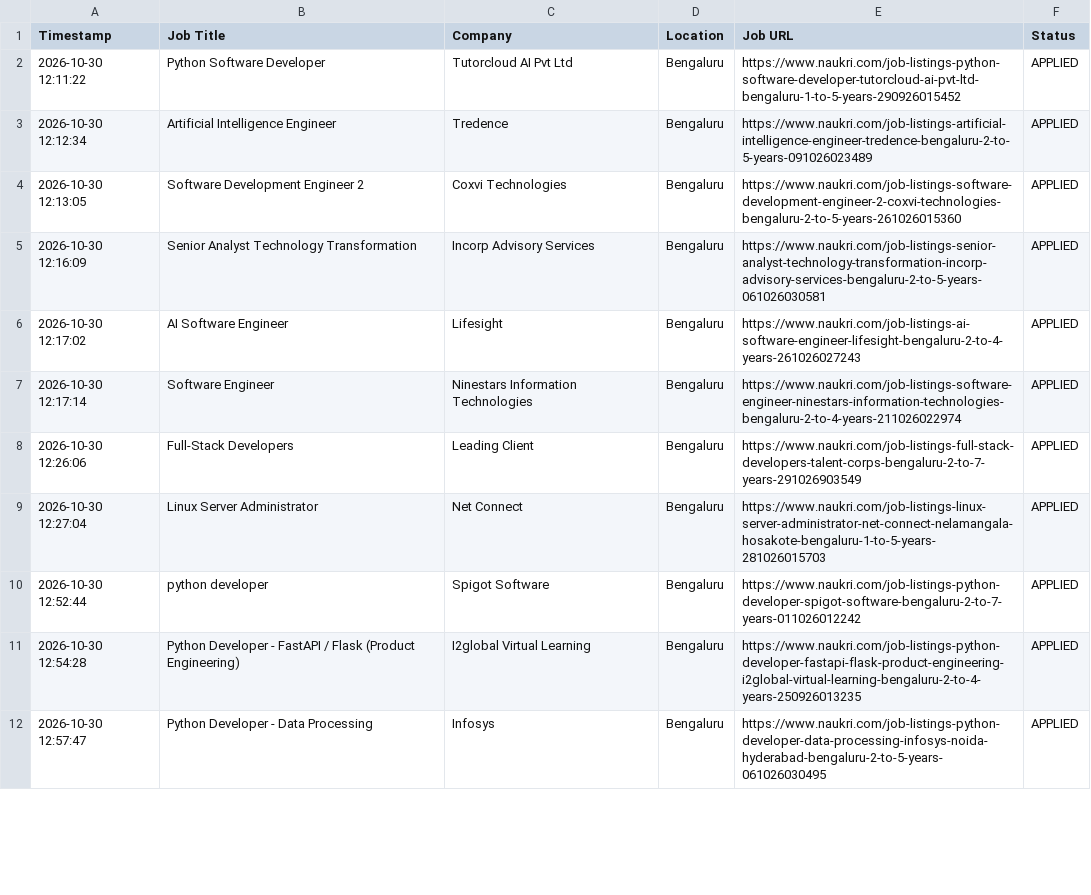
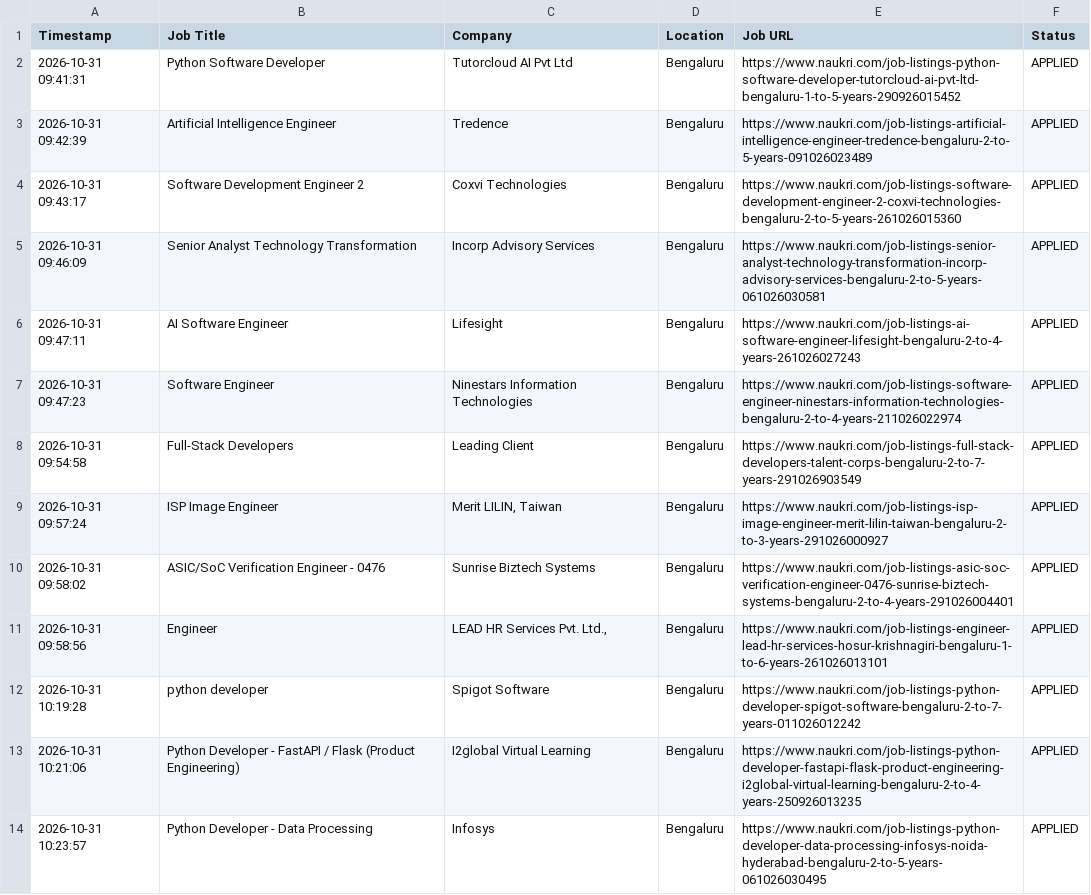
Before and after one commit to gokulKrishna15/job, a CSV file: logs/application_history.csv, drawn as a sheet; only a part is shown; the diff covers the shown part only.

```diff
--- a/logs/application_history.csv
+++ b/logs/application_history.csv
@@ -1,12 +1,14 @@
 Timestamp,Job Title,Company,Location,Job URL,Status
-2026-10-30 12:11:22,Python Software Developer,Tutorcloud AI Pvt Ltd,Bengaluru,https://www.naukri.com/job-listings-python-software-developer-tutorcloud-ai-pvt-ltd-bengaluru-1-to-5-years-290926015452,APPLIED
-2026-10-30 12:12:34,Artificial Intelligence Engineer,Tredence,Bengaluru,https://www.naukri.com/job-listings-artificial-intelligence-engineer-tredence-bengaluru-2-to-5-years-091026023489,APPLIED
-2026-10-30 12:13:05,Software Development Engineer 2,Coxvi Technologies,Bengaluru,https://www.naukri.com/job-listings-software-development-engineer-2-coxvi-technologies-bengaluru-2-to-5-years-261026015360,APPLIED
-2026-10-30 12:16:09,Senior Analyst Technology Transformation,Incorp Advisory Services,Bengaluru,https://www.naukri.com/job-listings-senior-analyst-technology-transformation-incorp-advisory-services-bengaluru-2-to-5-years-061026030581,APPLIED
-2026-10-30 12:17:02,AI Software Engineer,Lifesight,Bengaluru,https://www.naukri.com/job-listings-ai-software-engineer-lifesight-bengaluru-2-to-4-years-261026027243,APPLIED
-2026-10-30 12:17:14,Software Engineer,Ninestars Information Technologies,Bengaluru,https://www.naukri.com/job-listings-software-engineer-ninestars-information-technologies-bengaluru-2-to-4-years-211026022974,APPLIED
-2026-10-30 12:26:06,Full-Stack Developers,Leading Client,Bengaluru,https://www.naukri.com/job-listings-full-stack-developers-talent-corps-bengaluru-2-to-7-years-291026903549,APPLIED
-2026-10-30 12:27:04,Linux Server Administrator,Net Connect,Bengaluru,https://www.naukri.com/job-listings-linux-server-administrator-net-connect-nelamangala-hosakote-bengaluru-1-to-5-years-281026015703,APPLIED
-2026-10-30 12:52:44,python developer,Spigot Software,Bengaluru,https://www.naukri.com/job-listings-python-developer-spigot-software-bengaluru-2-to-7-years-011026012242,APPLIED
-2026-10-30 12:54:28,Python Developer - FastAPI / Flask (Product Engineering),I2global Virtual Learning,Bengaluru,https://www.naukri.com/job-listings-python-developer-fastapi-flask-product-engineering-i2global-virtual-learning-bengaluru-2-to-4-years-250926013235,APPLIED
-2026-10-30 12:57:47,Python Developer - Data Processing,Infosys,Bengaluru,https://www.naukri.com/job-listings-python-developer-data-processing-infosys-noida-hyderabad-bengaluru-2-to-5-years-061026030495,APPLIED
+2026-10-31 09:41:31,Python Software Developer,Tutorcloud AI Pvt Ltd,Bengaluru,https://www.naukri.com/job-listings-python-software-developer-tutorcloud-ai-pvt-ltd-bengaluru-1-to-5-years-290926015452,APPLIED
+2026-10-31 09:42:39,Artificial Intelligence Engineer,Tredence,Bengaluru,https://www.naukri.com/job-listings-artificial-intelligence-engineer-tredence-bengaluru-2-to-5-years-091026023489,APPLIED
+2026-10-31 09:43:17,Software Development Engineer 2,Coxvi Technologies,Bengaluru,https://www.naukri.com/job-listings-software-development-engineer-2-coxvi-technologies-bengaluru-2-to-5-years-261026015360,APPLIED
+2026-10-31 09:46:09,Senior Analyst Technology Transformation,Incorp Advisory Services,Bengaluru,https://www.naukri.com/job-listings-senior-analyst-technology-transformation-incorp-advisory-services-bengaluru-2-to-5-years-061026030581,APPLIED
+2026-10-31 09:47:11,AI Software Engineer,Lifesight,Bengaluru,https://www.naukri.com/job-listings-ai-software-engineer-lifesight-bengaluru-2-to-4-years-261026027243,APPLIED
+2026-10-31 09:47:23,Software Engineer,Ninestars Information Technologies,Bengaluru,https://www.naukri.com/job-listings-software-engineer-ninestars-information-technologies-bengaluru-2-to-4-years-211026022974,APPLIED
+2026-10-31 09:54:58,Full-Stack Developers,Leading Client,Bengaluru,https://www.naukri.com/job-listings-full-stack-developers-talent-corps-bengaluru-2-to-7-years-291026903549,APPLIED
+2026-10-31 09:57:24,ISP Image Engineer,"Merit LILIN, Taiwan",Bengaluru,https://www.naukri.com/job-listings-isp-image-engineer-merit-lilin-taiwan-bengaluru-2-to-3-years-291026000927,APPLIED
+2026-10-31 09:58:02,ASIC/SoC Verification Engineer - 0476,Sunrise Biztech Systems,Bengaluru,https://www.naukri.com/job-listings-asic-soc-verification-engineer-0476-sunrise-biztech-systems-bengaluru-2-to-4-years-291026004401,APPLIED
+2026-10-31 09:58:56,Engineer,"LEAD HR Services Pvt. Ltd.,",Bengaluru,https://www.naukri.com/job-listings-engineer-lead-hr-services-hosur-krishnagiri-bengaluru-1-to-6-years-261026013101,APPLIED
+2026-10-31 10:19:28,python developer,Spigot Software,Bengaluru,https://www.naukri.com/job-listings-python-developer-spigot-software-bengaluru-2-to-7-years-011026012242,APPLIED
+2026-10-31 10:21:06,Python Developer - FastAPI / Flask (Product Engineering),I2global Virtual Learning,Bengaluru,https://www.naukri.com/job-listings-python-developer-fastapi-flask-product-engineering-i2global-virtual-learning-bengaluru-2-to-4-years-250926013235,APPLIED
+2026-10-31 10:23:57,Python Developer - Data Processing,Infosys,Bengaluru,https://www.naukri.com/job-listings-python-developer-data-processing-infosys-noida-hyderabad-bengaluru-2-to-5-years-061026030495,APPLIED
```
Also changed, not shown: 6 added rows, 8 removed rows and 46 edited cells elsewhere in this file, 8 other files.
